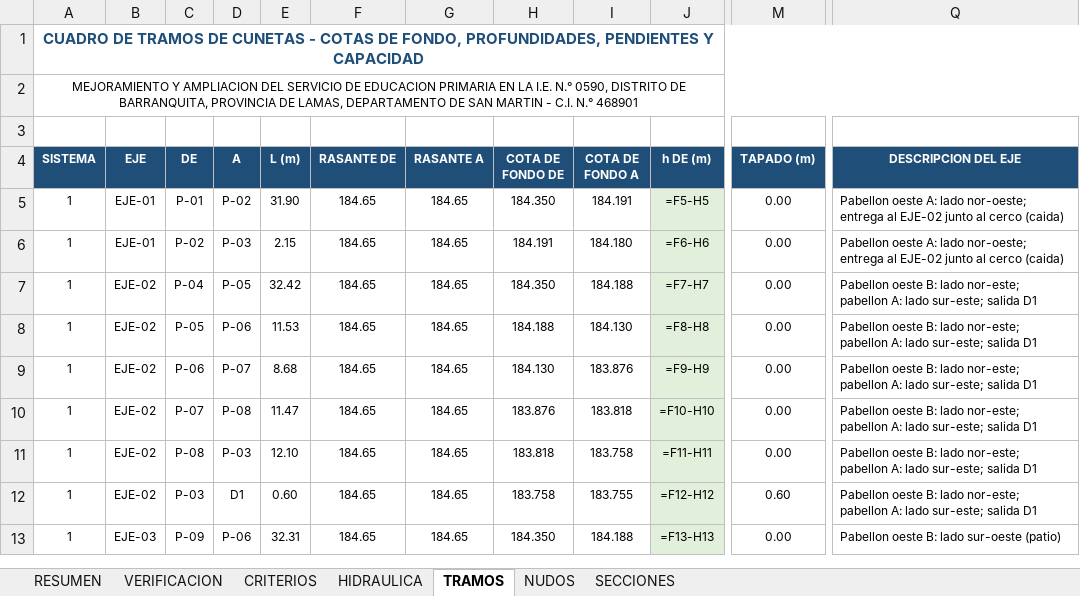
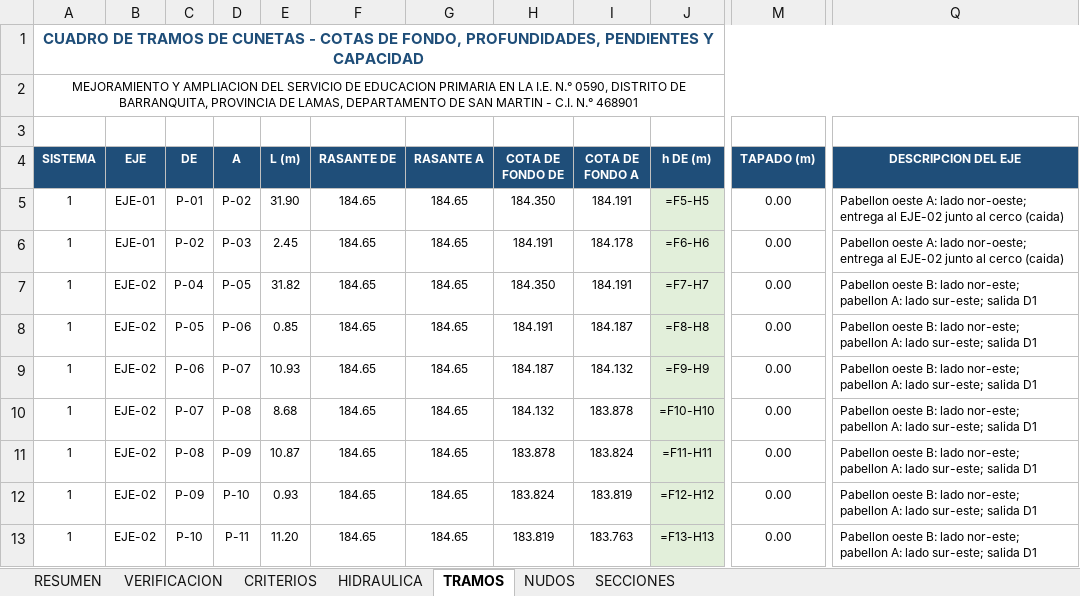
Before and after one commit to josedelcarmenpizarrosuarez10-debug/holaaa, an Excel workbook: entregables_barranquita/CUADRO_TRAMOS_CUNETAS_IE0590_BARRANQUITA.xlsx, sheet TRAMOS, drawn as a sheet; only a part is shown, gaps mark what is left out; values as stored, in another font and other column widths than the file's, no borders; formulas without a stored value are shown as written; the diff covers the shown part only; the diff names each change by its address in the sheet, - before the commit and + after, or states it on an @@ line.

```diff
--- a/entregables_barranquita/CUADRO_TRAMOS_CUNETAS_IE0590_BARRANQUITA.xlsx (sheet TRAMOS)
+++ b/entregables_barranquita/CUADRO_TRAMOS_CUNETAS_IE0590_BARRANQUITA.xlsx (sheet TRAMOS)
-E6 (L (m)): 2.15
+E6 (L (m)): 2.45
-I6 (COTA DE FONDO A): 184.180
+I6 (COTA DE FONDO A): 184.178
-E7 (L (m)): 32.42
+E7 (L (m)): 31.82
-I7 (COTA DE FONDO A): 184.188
+I7 (COTA DE FONDO A): 184.191
-E8 (L (m)): 11.53
+E8 (L (m)): 0.85
-H8 (COTA DE FONDO DE): 184.188
+H8 (COTA DE FONDO DE): 184.191
-I8 (COTA DE FONDO A): 184.130
+I8 (COTA DE FONDO A): 184.187
-E9 (L (m)): 8.68
+E9 (L (m)): 10.93
-H9 (COTA DE FONDO DE): 184.130
+H9 (COTA DE FONDO DE): 184.187
-I9 (COTA DE FONDO A): 183.876
+I9 (COTA DE FONDO A): 184.132
-E10 (L (m)): 11.47
+E10 (L (m)): 8.68
-H10 (COTA DE FONDO DE): 183.876
+H10 (COTA DE FONDO DE): 184.132
-I10 (COTA DE FONDO A): 183.818
+I10 (COTA DE FONDO A): 183.878
-D11 (A): P-03
+D11 (A): P-09
-E11 (L (m)): 12.10
+E11 (L (m)): 10.87
-H11 (COTA DE FONDO DE): 183.818
+H11 (COTA DE FONDO DE): 183.878
-I11 (COTA DE FONDO A): 183.758
+I11 (COTA DE FONDO A): 183.824
-C12 (DE): P-03
+C12 (DE): P-09
-D12 (A): D1
+D12 (A): P-10
-E12 (L (m)): 0.60
+E12 (L (m)): 0.93
-H12 (COTA DE FONDO DE): 183.758
+H12 (COTA DE FONDO DE): 183.824
-I12 (COTA DE FONDO A): 183.755
+I12 (COTA DE FONDO A): 183.819
-M12 (TAPADO (m)): 0.60
+M12 (TAPADO (m)): 0.00
-B13 (EJE): EJE-03
+B13 (EJE): EJE-02
-C13 (DE): P-09
+C13 (DE): P-10
-D13 (A): P-06
+D13 (A): P-11
-E13 (L (m)): 32.31
+E13 (L (m)): 11.20
-H13 (COTA DE FONDO DE): 184.350
+H13 (COTA DE FONDO DE): 183.819
-I13 (COTA DE FONDO A): 184.188
+I13 (COTA DE FONDO A): 183.763
-Q13 (DESCRIPCION DEL EJE): …B: lado sur-oeste (patio)
+Q13 (DESCRIPCION DEL EJE): …B: lado nor-este; pabellon A: lado sur-este; salida D1
```
Also changed, not shown: other rows of this sheet, sheet SECCIONES, sheet HIDRAULICA, sheet NUDOS, sheet RESUMEN, sheet VERIFICACION, 13 other files.
